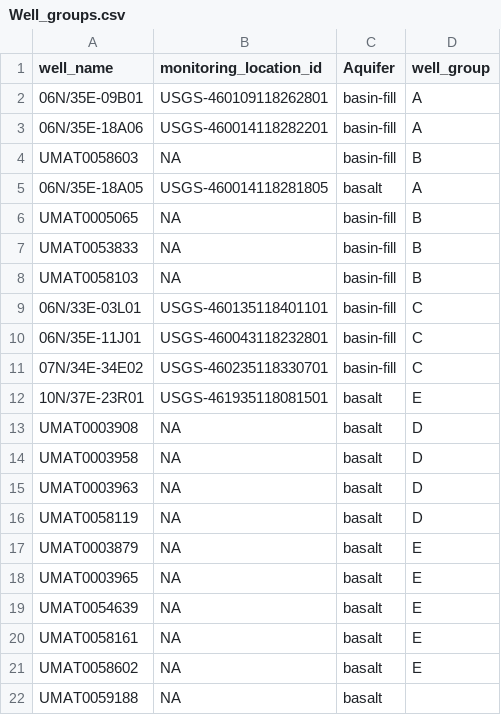
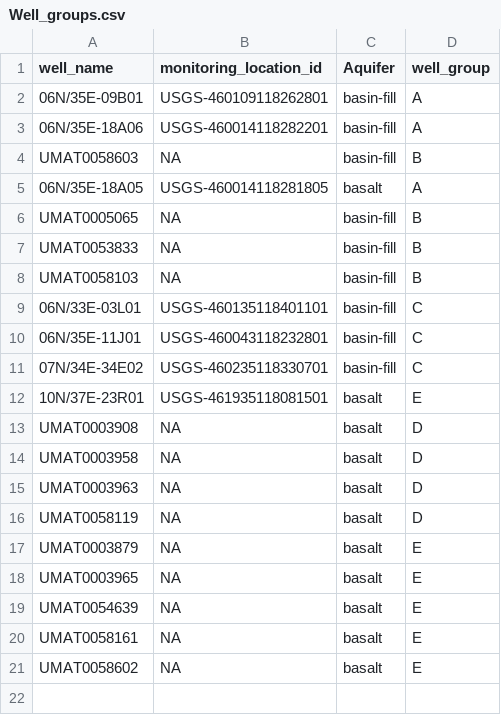
Before and after one commit to andylong88/data_retrieval, a CSV file: script_input/Well_groups.csv, drawn as a sheet; the diff names each change by its address in the sheet, - before the commit and + after, or states it on an @@ line.

Commit message:
Edits to Wells_groups.csv

```diff
--- a/script_input/Well_groups.csv
+++ b/script_input/Well_groups.csv
-row 22: UMAT0059188 | NA | basalt
```
